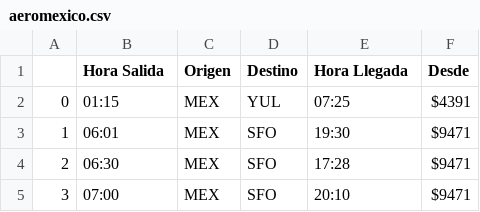
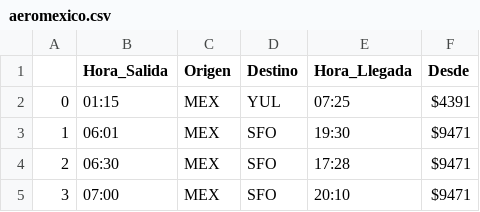
Before and after one commit to JanCastillo/AirAnalytics, a CSV file: aeromexico.csv, drawn as a sheet; only a part is shown.

```diff
--- a/aeromexico.csv
+++ b/aeromexico.csv
@@ -1,2 +1,2 @@
-,Hora Salida,Origen,Destino,Hora Llegada,Desde
+,Hora_Salida,Origen,Destino,Hora_Llegada,Desde
 0,01:15,MEX,YUL,07:25,$4391
```
Also changed, not shown: 4 other files.
